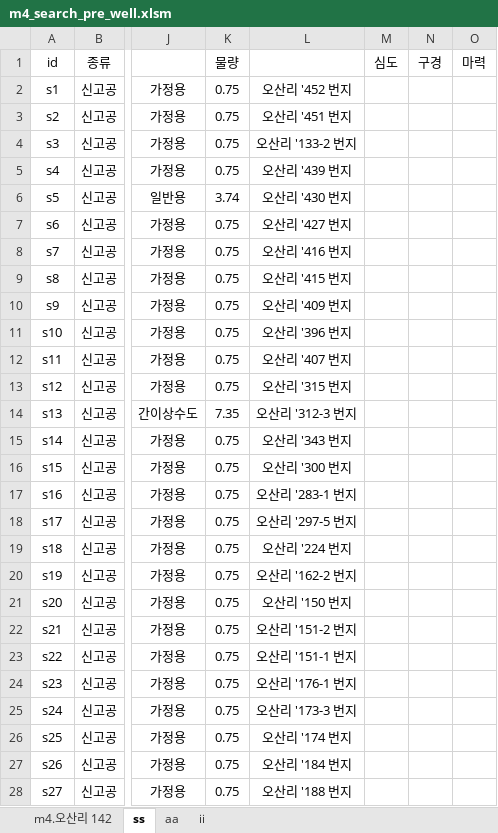
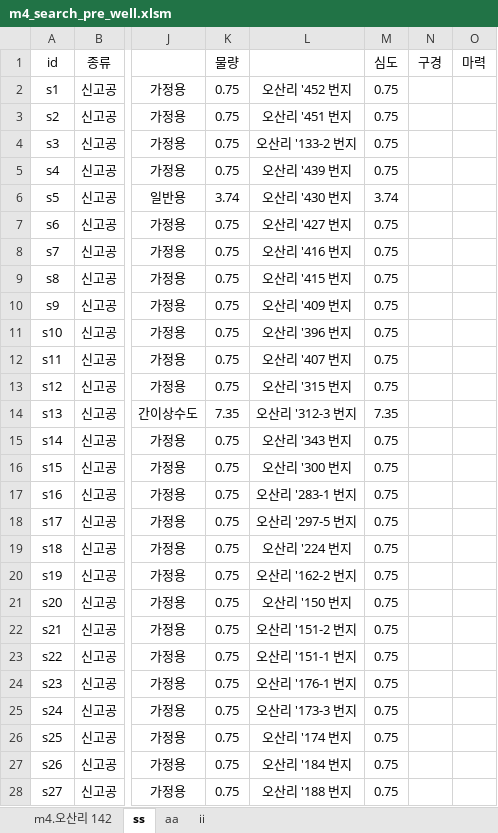
Before and after one commit to VB6Hobbyst7/02_Excel, an Excel workbook: 01_pumping_test/01_xls_file/m4_search_pre_well.xlsm, sheet ss, drawn as a sheet; only a part is shown, gaps mark what is left out; values as stored, in another font and other column widths than the file's, no borders; the diff covers the shown part only; the diff names each change by its address in the sheet, - before the commit and + after, or states it on an @@ line.

```diff
--- a/01_pumping_test/01_xls_file/m4_search_pre_well.xlsm (sheet ss)
+++ b/01_pumping_test/01_xls_file/m4_search_pre_well.xlsm (sheet ss)
-M2:M5 (심도): (empty)
+M2:M5 (심도): 0.75
-M6 (심도): (empty)
+M6 (심도): 3.74
-M7:M13 (심도): (empty)
+M7:M13 (심도): 0.75
-M14 (심도): (empty)
+M14 (심도): 7.35
-M15:M28 (심도): (empty)
+M15:M28 (심도): 0.75
```
Also changed, not shown: 16 edited cells elsewhere in this sheet, sheet aa, formulas that keep their value, 01_pumping_test/01_xls_file/A1_basic_pumpingtest V1.46.xlsm, 1 other file.
